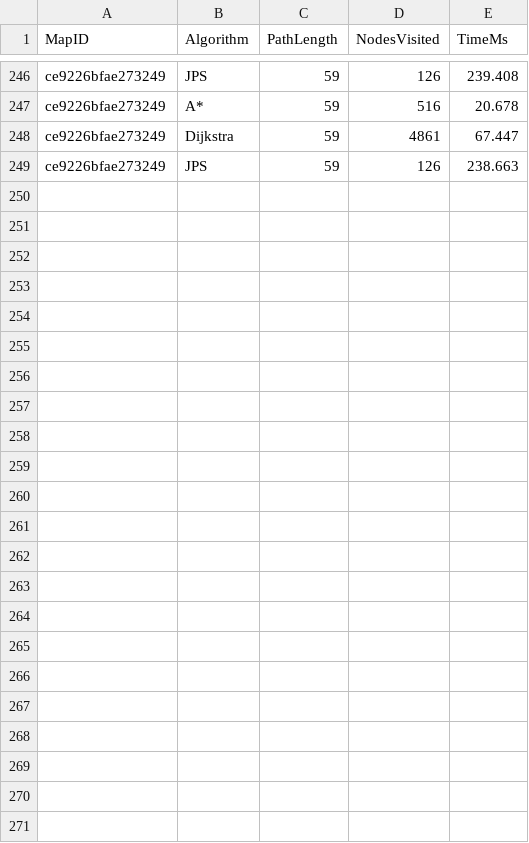
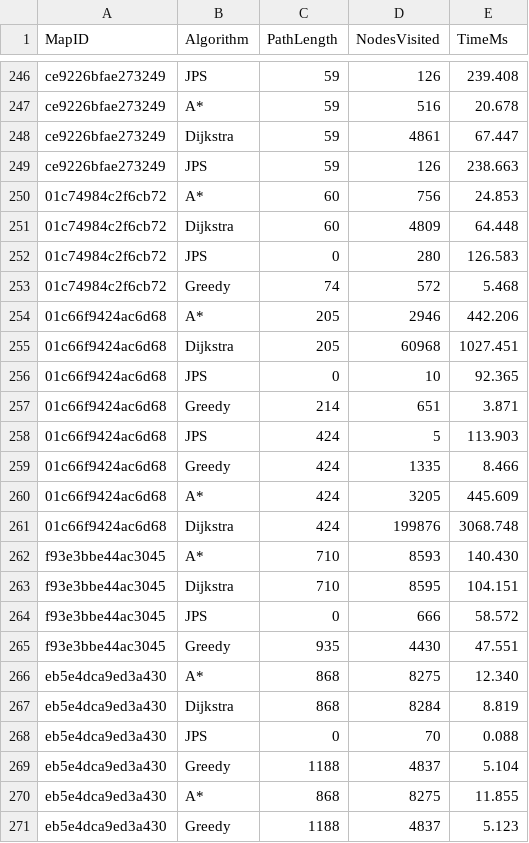
Before and after one commit to piotrekobi/PathfindingVisualiser, a CSV file: pathfinding_stats.csv, drawn as a sheet; only a part is shown, gaps mark what is left out; the diff names each change by its address in the sheet, - before the commit and + after, or states it on an @@ line.

Commit message:
Add Greedy algorithm

```diff
--- a/pathfinding_stats.csv
+++ b/pathfinding_stats.csv
+row 250: 01c74984c2f6cb72 | A* | 60 | 756 | 24.853
+row 251: 01c74984c2f6cb72 | Dijkstra | 60 | 4809 | 64.448
+row 252: 01c74984c2f6cb72 | JPS | 0 | 280 | 126.583
+row 253: 01c74984c2f6cb72 | Greedy | 74 | 572 | 5.468
+row 254: 01c66f9424ac6d68 | A* | 205 | 2946 | 442.206
+row 255: 01c66f9424ac6d68 | Dijkstra | 205 | 60968 | 1027.451
+row 256: 01c66f9424ac6d68 | JPS | 0 | 10 | 92.365
+row 257: 01c66f9424ac6d68 | Greedy | 214 | 651 | 3.871
+row 258: 01c66f9424ac6d68 | JPS | 424 | 5 | 113.903
+row 259: 01c66f9424ac6d68 | Greedy | 424 | 1335 | 8.466
+row 260: 01c66f9424ac6d68 | A* | 424 | 3205 | 445.609
+row 261: 01c66f9424ac6d68 | Dijkstra | 424 | 199876 | 3068.748
+row 262: f93e3bbe44ac3045 | A* | 710 | 8593 | 140.430
+row 263: f93e3bbe44ac3045 | Dijkstra | 710 | 8595 | 104.151
+row 264: f93e3bbe44ac3045 | JPS | 0 | 666 | 58.572
+row 265: f93e3bbe44ac3045 | Greedy | 935 | 4430 | 47.551
+row 266: eb5e4dca9ed3a430 | A* | 868 | 8275 | 12.340
+row 267: eb5e4dca9ed3a430 | Dijkstra | 868 | 8284 | 8.819
+row 268: eb5e4dca9ed3a430 | JPS | 0 | 70 | 0.088
+row 269: eb5e4dca9ed3a430 | Greedy | 1188 | 4837 | 5.104
+row 270: eb5e4dca9ed3a430 | A* | 868 | 8275 | 11.855
+row 271: eb5e4dca9ed3a430 | Greedy | 1188 | 4837 | 5.123
```
Also changed, not shown: 8 other files.
